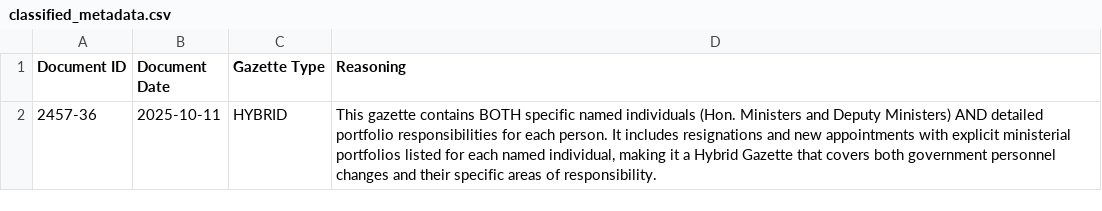
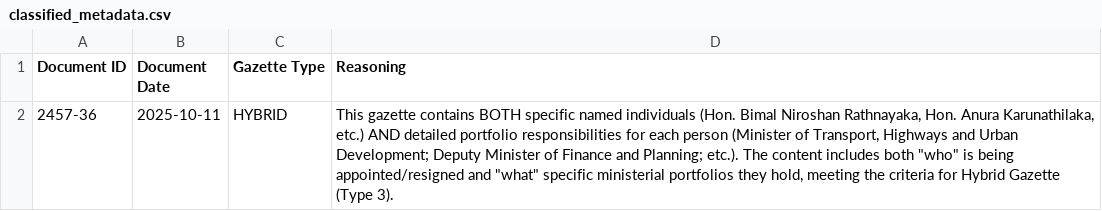
Before and after one commit to LDFLK/gztarchiver-storage, a CSV file: doc-archive/2025/classified_metadata.csv, drawn as a sheet.

```diff
--- a/doc-archive/2025/classified_metadata.csv
+++ b/doc-archive/2025/classified_metadata.csv
@@ -1,2 +1,2 @@
 Document ID,Document Date,Gazette Type,Reasoning
-2457-36,2025-10-11,HYBRID,"This gazette contains BOTH specific named individuals (Hon. Ministers and Deputy Ministers) AND detailed portfolio responsibilities for each person. It includes resignations and new appointments with explicit ministerial portfolios listed for each named individual, making it a Hybrid Gazette that covers both government personnel changes and their specific areas of responsibility."
+2457-36,2025-10-11,HYBRID,"This gazette contains BOTH specific named individuals (Hon. Bimal Niroshan Rathnayaka, Hon. Anura Karunathilaka, etc.) AND detailed portfolio responsibilities for each person (Minister of Transport, Highways and Urban Development; Deputy Minister of Finance and Planning; etc.). The content includes both ""who"" is being appointed/resigned and ""what"" specific ministerial portfolios they hold, meeting the criteria for Hybrid Gazette (Type 3)."
```
